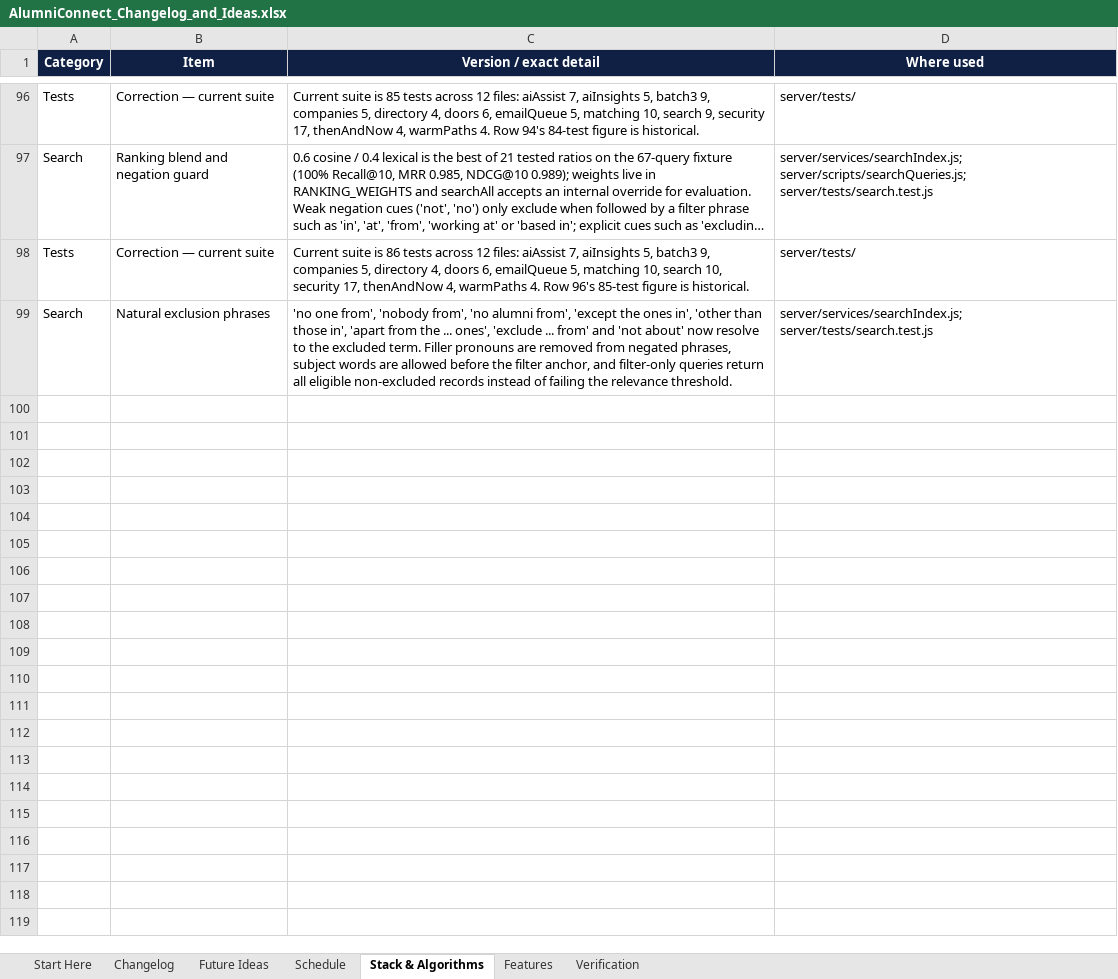
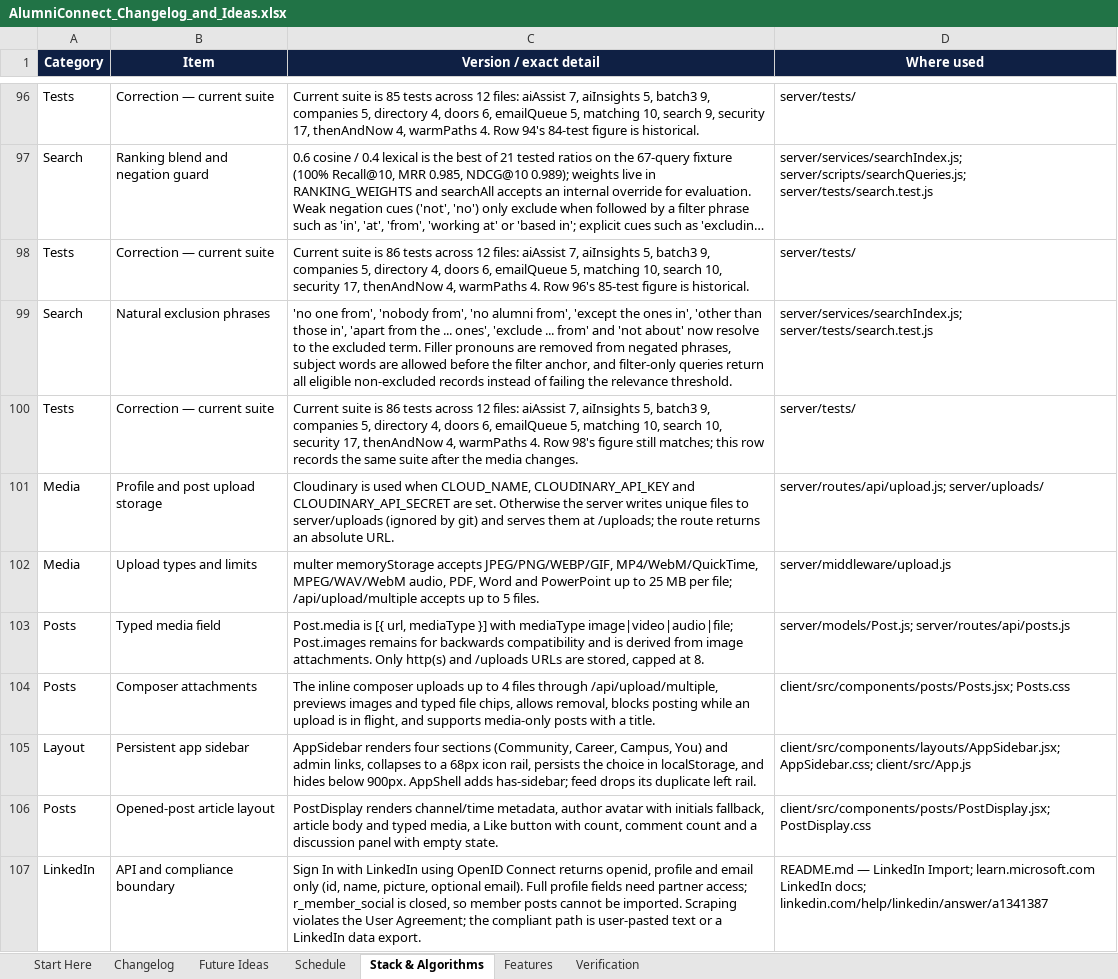
Before and after one commit to sathvikboina/alucon, an Excel workbook: AlumniConnect_Changelog_and_Ideas.xlsx, sheet Stack & Algorithms, drawn as a sheet; only a part is shown, gaps mark what is left out; long unchanged cells end in …; values as stored, in another font and other column widths than the file's, no borders; the diff names each change by its address in the sheet, - before the commit and + after, or states it on an @@ line.

Commit message:
docs: record UI, media and LinkedIn changes

```diff
--- a/AlumniConnect_Changelog_and_Ideas.xlsx (sheet Stack & Algorithms)
+++ b/AlumniConnect_Changelog_and_Ideas.xlsx (sheet Stack & Algorithms)
+row 100: Tests | Correction — current suite | Current suite is 86 tests across 12 files: aiAssist 7, aiInsights 5, batch3 9, companies 5, directory 4, doors 6, emailQueue 5, matching 10, search 10, security 17, thenAndNow 4, warmPaths 4. Row 98's figure still matches; this row records the same suite after the media changes. | server/tests/
+row 101: Media | Profile and post upload storage | Cloudinary is used when CLOUD_NAME, CLOUDINARY_API_KEY and CLOUDINARY_API_SECRET are set. Otherwise the server writes unique files to server/uploads (ignored by git) and serves them at /uploads; the route returns an absolute URL. | server/routes/api/upload.js; server/uploads/
+row 102: Media | Upload types and limits | multer memoryStorage accepts JPEG/PNG/WEBP/GIF, MP4/WebM/QuickTime, MPEG/WAV/WebM audio, PDF, Word and PowerPoint up to 25 MB per file; /api/upload/multiple accepts up to 5 files. | server/middleware/upload.js
+row 103: Posts | Typed media field | Post.media is [{ url, mediaType }] with mediaType image|video|audio|file; Post.images remains for backwards compatibility and is derived from image attachments. Only http(s) and /uploads URLs are stored, capped at 8. | server/models/Post.js; server/routes/api/posts.js
+row 104: Posts | Composer attachments | The inline composer uploads up to 4 files through /api/upload/multiple, previews images and typed file chips, allows removal, blocks posting while an upload is in flight, and supports media-only posts with a title. | client/src/components/posts/Posts.jsx; Posts.css
+row 105: Layout | Persistent app sidebar | AppSidebar renders four sections (Community, Career, Campus, You) and admin links, collapses to a 68px icon rail, persists the choice in localStorage, and hides below 900px. AppShell adds has-sidebar; feed drops its duplicate left rail. | client/src/components/layouts/AppSidebar.jsx; AppSidebar.css; client/src/App.js
+row 106: Posts | Opened-post article layout | PostDisplay renders channel/time metadata, author avatar with initials fallback, article body and typed media, a Like button with count, comment count and a discussion panel with empty state. | client/src/components/posts/PostDisplay.jsx; PostDisplay.css
+row 107: LinkedIn | API and compliance boundary | Sign In with LinkedIn using OpenID Connect returns openid, profile and email only (id, name, picture, optional email). Full profile fields need partner access; r_member_social is closed, so member posts cannot be imported. Scraping violates the User Agreement; the compliant path is user-pasted text or a LinkedIn data export. | README.md — LinkedIn Import; learn.microsoft.com LinkedIn docs; linkedin.com/help/linkedin/answer/a1341387
```
Also changed, not shown: sheet Changelog, sheet Features, sheet Verification, sheet Start Here, 1 other file.
